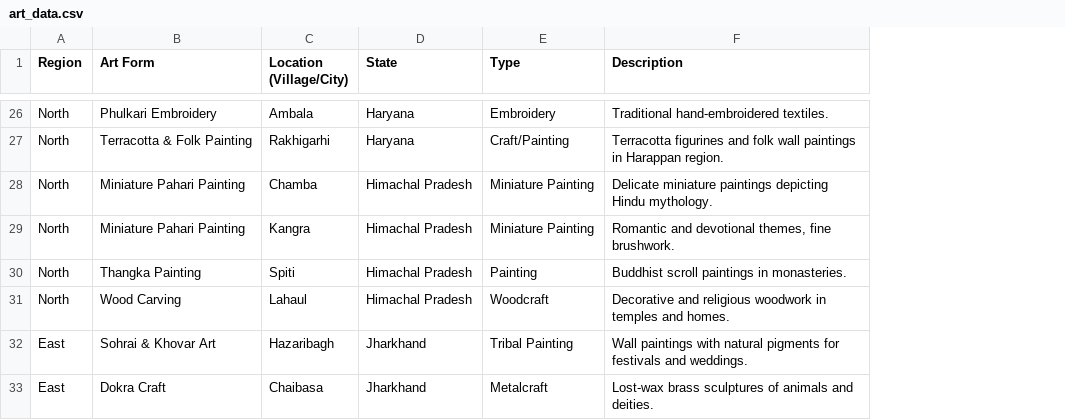
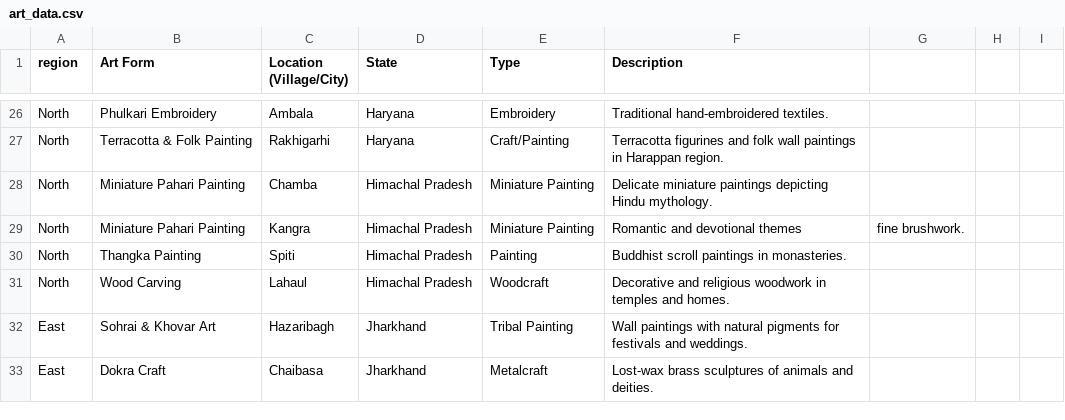
Before and after one commit to Sivanandinisaravanakumar/indian-heritage-streamlit, a CSV file: art_data.csv, drawn as a sheet; only a part is shown, gaps mark what is left out; the diff covers the shown part only; the diff names each change by its address in the sheet, - before the commit and + after, or states it on an @@ line.

```diff
--- a/art_data.csv
+++ b/art_data.csv
+column G, row 29: fine brushwork.
+column H, empty
+column I, empty
-A1: Region
+A1: region
-F29 (Description): Romantic and devotional themes, fine brushwork.
+F29 (Description): Romantic and devotional themes
```
Also changed, not shown: 19 edited cells elsewhere in this file.
